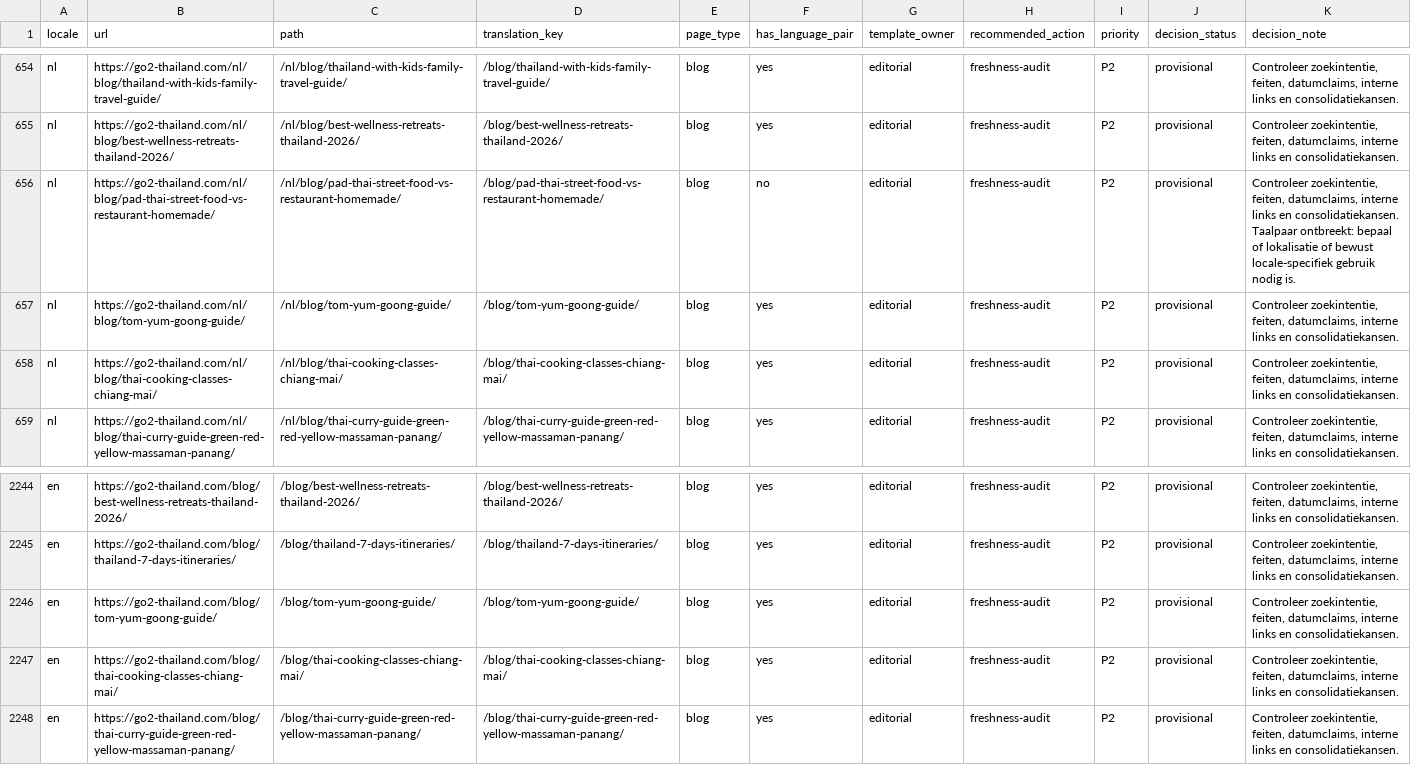
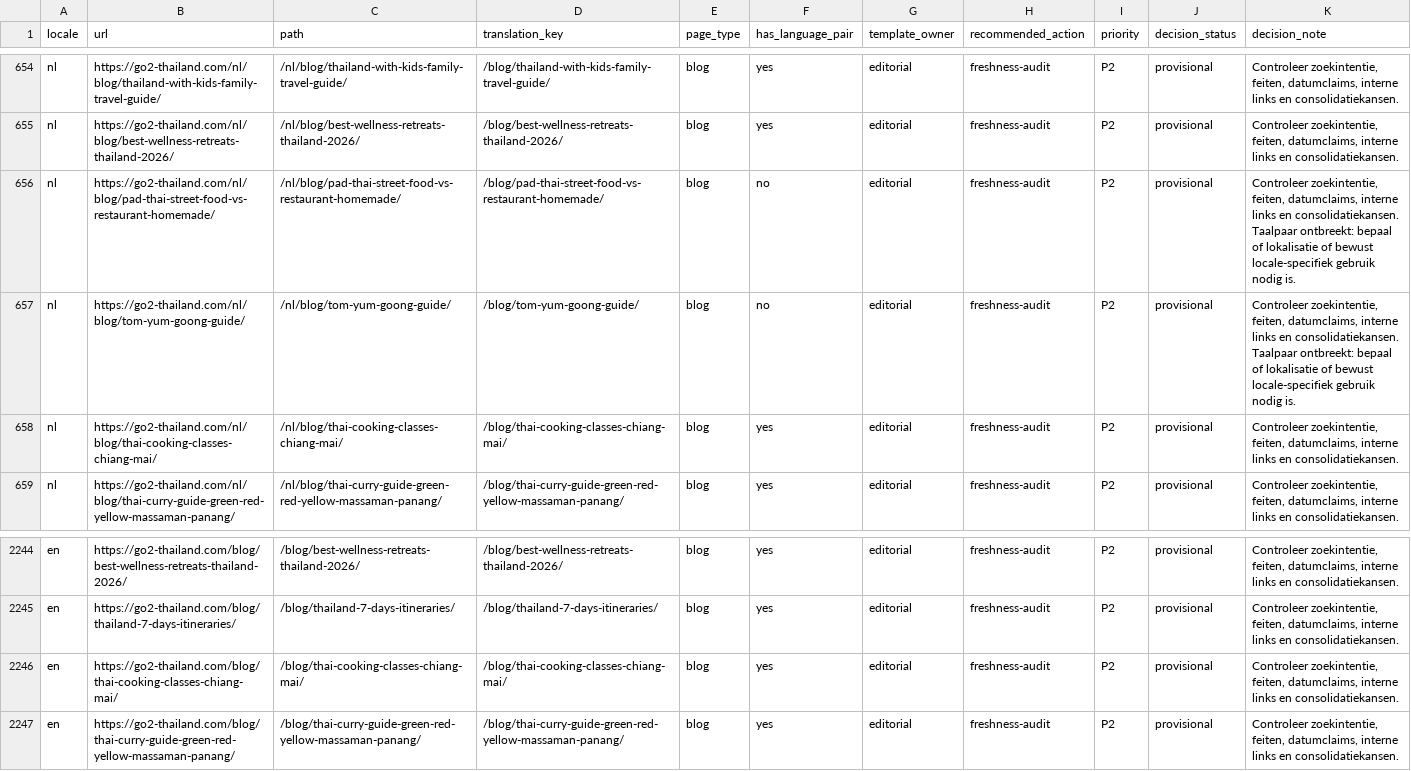
Before and after one commit to MarvinNL046/go2thailand.com, a CSV file: seo/inventory/routes.csv, drawn as a sheet; only a part is shown, gaps mark what is left out.

```diff
--- a/seo/inventory/routes.csv
+++ b/seo/inventory/routes.csv
@@ -656,3 +656,3 @@ nl,https://go2-thailand.com/nl/blog/best-wellness-retreats-thailand-2026/,/nl/bl
 nl,https://go2-thailand.com/nl/blog/pad-thai-street-food-vs-restaurant-homemade/,/nl/blog/pad-thai-street-food-vs-restaurant-homemade/,/blog/pad-thai-street-food-vs-restaurant-homemade/,blog,no,editorial,freshness-audit,P2,provisional,"Controleer zoekintentie, feiten, datumclaims, interne links en consolidatiekansen. Taalpaar ontbreekt: bepaal of lokalisatie of bewust locale-specifiek gebruik nodig is."
-nl,https://go2-thailand.com/nl/blog/tom-yum-goong-guide/,/nl/blog/tom-yum-goong-guide/,/blog/tom-yum-goong-guide/,blog,yes,editorial,freshness-audit,P2,provisional,"Controleer zoekintentie, feiten, datumclaims, interne links en consolidatiekansen."
+nl,https://go2-thailand.com/nl/blog/tom-yum-goong-guide/,/nl/blog/tom-yum-goong-guide/,/blog/tom-yum-goong-guide/,blog,no,editorial,freshness-audit,P2,provisional,"Controleer zoekintentie, feiten, datumclaims, interne links en consolidatiekansen. Taalpaar ontbreekt: bepaal of lokalisatie of bewust locale-specifiek gebruik nodig is."
 nl,https://go2-thailand.com/nl/blog/thai-cooking-classes-chiang-mai/,/nl/blog/thai-cooking-classes-chiang-mai/,/blog/thai-cooking-classes-chiang-mai/,blog,yes,editorial,freshness-audit,P2,provisional,"Controleer zoekintentie, feiten, datumclaims, interne links en consolidatiekansen."
@@ -2245,3 +2245,2 @@ en,https://go2-thailand.com/blog/best-wellness-retreats-thailand-2026/,/blog/bes
 en,https://go2-thailand.com/blog/thailand-7-days-itineraries/,/blog/thailand-7-days-itineraries/,/blog/thailand-7-days-itineraries/,blog,yes,editorial,freshness-audit,P2,provisional,"Controleer zoekintentie, feiten, datumclaims, interne links en consolidatiekansen."
-en,https://go2-thailand.com/blog/tom-yum-goong-guide/,/blog/tom-yum-goong-guide/,/blog/tom-yum-goong-guide/,blog,yes,editorial,freshness-audit,P2,provisional,"Controleer zoekintentie, feiten, datumclaims, interne links en consolidatiekansen."
 en,https://go2-thailand.com/blog/thai-cooking-classes-chiang-mai/,/blog/thai-cooking-classes-chiang-mai/,/blog/thai-cooking-classes-chiang-mai/,blog,yes,editorial,freshness-audit,P2,provisional,"Controleer zoekintentie, feiten, datumclaims, interne links en consolidatiekansen."
```
Also changed, not shown: seo/keywords-en.csv, 24 other files.
